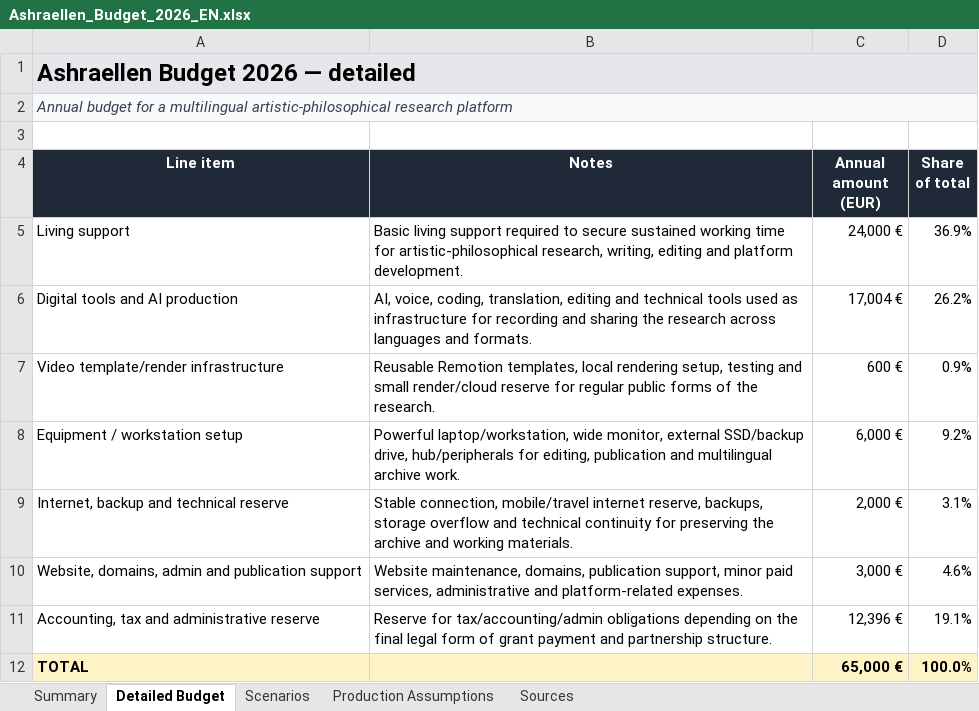
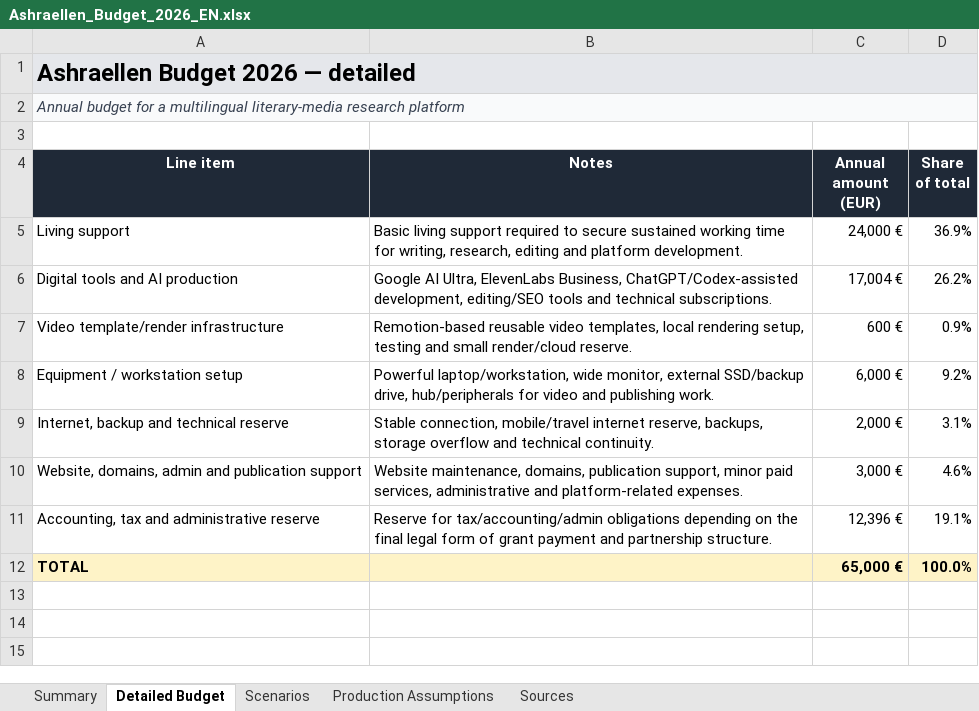
Before and after one commit to Ashraellen/ashraellen, an Excel workbook: assets/docs/Ashraellen_Budget_2026_EN.xlsx, sheet Detailed Budget, drawn as a sheet; values as stored, in another font and other column widths than the file's, no borders; table styles not drawn; the diff names each change by its address in the sheet, - before the commit and + after, or states it on an @@ line.

```diff
--- a/assets/docs/Ashraellen_Budget_2026_EN.xlsx (sheet Detailed Budget)
+++ b/assets/docs/Ashraellen_Budget_2026_EN.xlsx (sheet Detailed Budget)
-A2 (Line item): …a multilingual artistic-philosophical research platform
+A2 (Line item): …a multilingual literary-media research platform
-B5 (Notes): …time for artistic-philosophical research, writing, editing and…
+B5 (Notes): …time for writing, research, editing and…
-B6 (Notes): AI, voice, coding, translation, editing and technical tools used as infrastructure for recording and sharing the research across languages and formats.
+B6 (Notes): Google AI Ultra, ElevenLabs Business, ChatGPT/Codex-assisted development, editing/SEO tools and technical subscriptions.
-B7 (Notes): Reusable Remotion templates, local rendering setup, testing and small render/cloud reserve for regular public forms of the research.
+B7 (Notes): Remotion-based reusable video templates, local rendering setup, testing and small render/cloud reserve.
-B8 (Notes): …hub/peripherals for editing, publication and multilingual archive work.
+B8 (Notes): …hub/peripherals for video and publishing work.
-B9 (Notes): …and technical continuity for preserving the archive and working materials.
+B9 (Notes): …and technical continuity.
```
Also changed, not shown: sheet Production Assumptions, sheet Summary, assets/docs/Ashraellen_Budget_2026_RU.xlsx, 8 other files.
